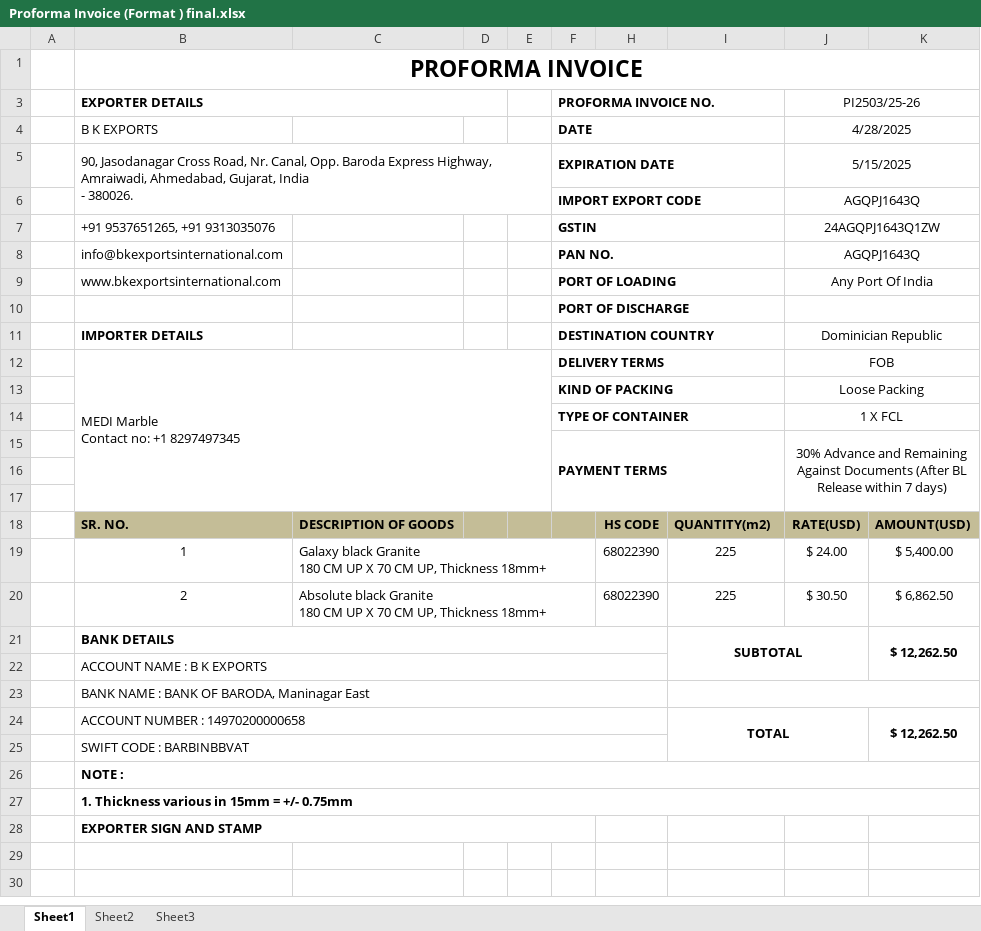
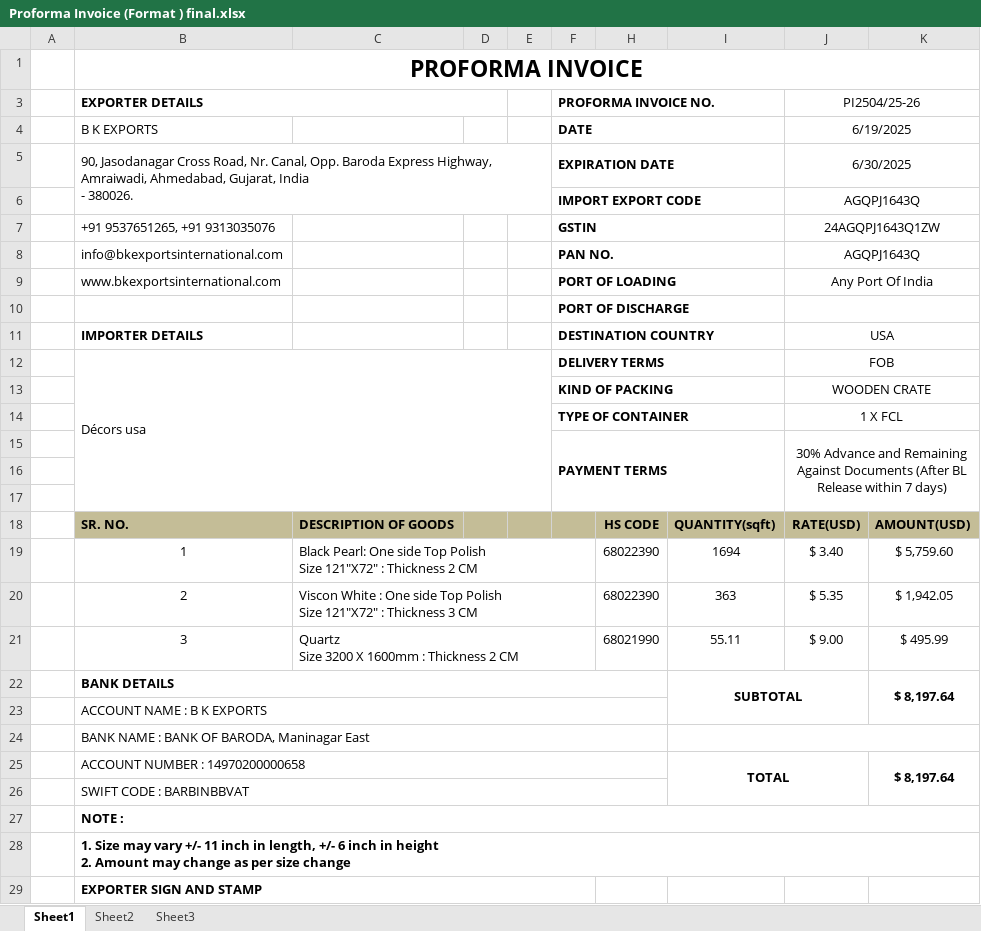
Before and after one commit to Bkexports/invoices, an Excel workbook: 25-26/proforma Invoice/Proforma Invoice (Format ) final.xlsx, sheet Sheet1, drawn as a sheet; values as stored, in another font and other column widths than the file's, no borders; charts and pictures not drawn; addresses are those after the commit; ↵ is a line break in a cell; the diff names each change by its address in the sheet, - before the commit and + after, or states it on an @@ line.

```diff
--- a/25-26/proforma Invoice/Proforma Invoice (Format ) final.xlsx (sheet Sheet1)
+++ b/25-26/proforma Invoice/Proforma Invoice (Format ) final.xlsx (sheet Sheet1)
-J3: PI2503/25-26
+J3: PI2504/25-26
-J4 (PI2504/25-26): 4/28/2025
+J4 (PI2504/25-26): 6/19/2025
-J5 (PI2504/25-26): 5/15/2025
+J5 (PI2504/25-26): 6/30/2025
-J11 (PI2504/25-26): Dominician Republic
+J11 (PI2504/25-26): USA
-B12 (EXPORTER DETAILS): MEDI Marble ↵ Contact no: +1 8297497345
+B12 (EXPORTER DETAILS): Décors usa
-J13 (PI2504/25-26): Loose Packing
+J13 (PI2504/25-26): WOODEN CRATE
-I18: QUANTITY(m2)
+I18: QUANTITY(sqft)
-C19: Galaxy black Granite ↵ 180 CM UP X 70 CM UP, Thickness 18mm+
+C19: Black Pearl: One side Top Polish ↵ Size 121"X72" : Thickness 2 CM
-I19: 225
+I19: 1694
-J19 (PI2504/25-26): $ 24.00
+J19 (PI2504/25-26): $ 3.40
-K19: $ 5,400.00
+K19: $ 5,759.60
-C20: Absolute black Granite ↵ 180 CM UP X 70 CM UP, Thickness 18mm+
+C20: Viscon White : One side Top Polish ↵ Size 121"X72" : Thickness 3 CM
-I20: 225
+I20: 363
-J20 (PI2504/25-26): $ 30.50
+J20 (PI2504/25-26): $ 5.35
-K20: $ 6,862.50
+K20: $ 1,942.05
+row 21:  | 3 | Quartz ↵ Size 3200 X 1600mm : Thickness 2 CM |  |  |  | 68021990 | 55.11 | $ 9.00 | $ 495.99
-K22: $ 12,262.50
+K22: $ 8,197.64
-K25: $ 12,262.50
+K25: $ 8,197.64
-B28 (EXPORTER DETAILS): 1. Thickness various in 15mm = +/- 0.75mm
+B28 (EXPORTER DETAILS): 1. Size may vary +/- 11 inch in length, +/- 6 inch in height ↵ 2. Amount may change as per size change
```
Also changed, not shown: charts or pictures, 10 other files.
